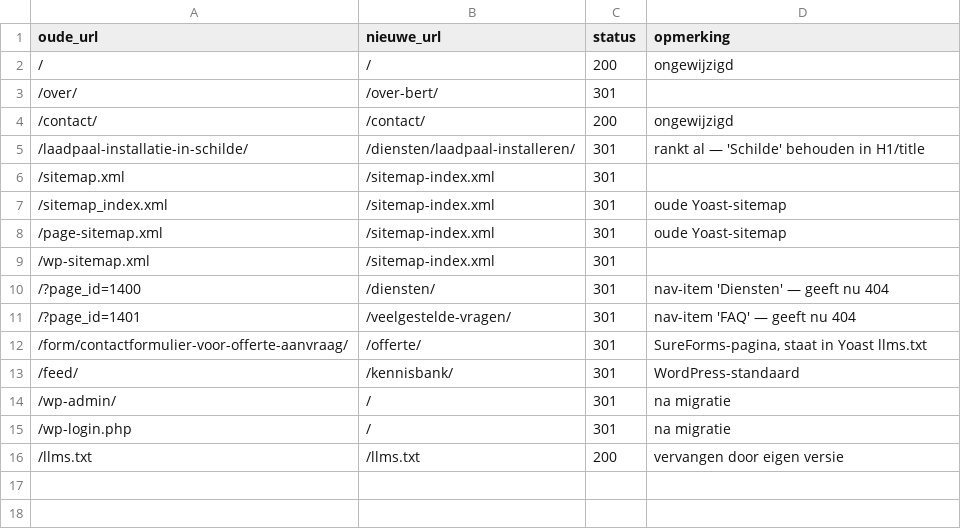
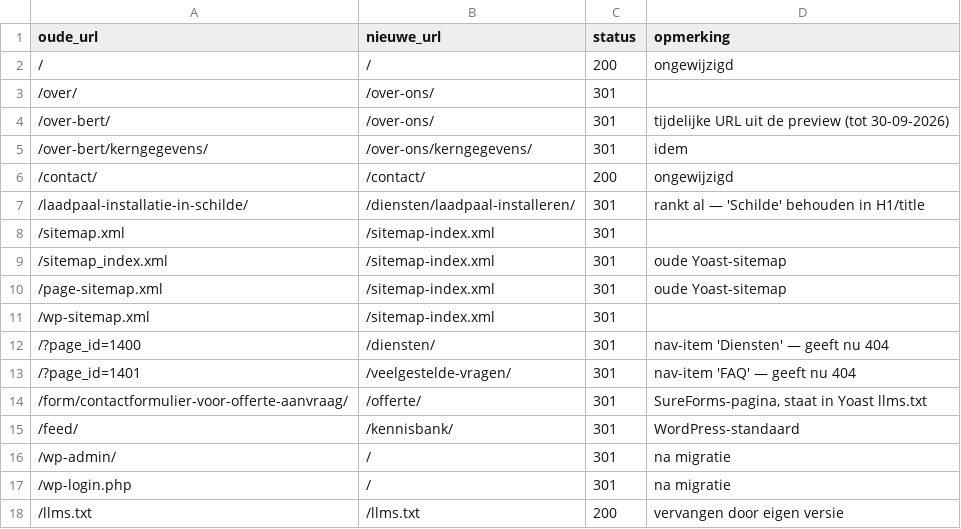
Before and after one commit to DCTB-Agency/Heeman-E--Test, a CSV file: scrape/redirects.csv, drawn as a sheet.

```diff
--- a/scrape/redirects.csv
+++ b/scrape/redirects.csv
@@ -2,3 +2,5 @@ oude_url,nieuwe_url,status,opmerking
 /,/,200,ongewijzigd
-/over/,/over-bert/,301,
+/over/,/over-ons/,301,
+/over-bert/,/over-ons/,301,"tijdelijke URL uit de preview (tot 30-09-2026)"
+/over-bert/kerngegevens/,/over-ons/kerngegevens/,301,"idem"
 /contact/,/contact/,200,ongewijzigd
```
Also changed, not shown: 22 other files.
